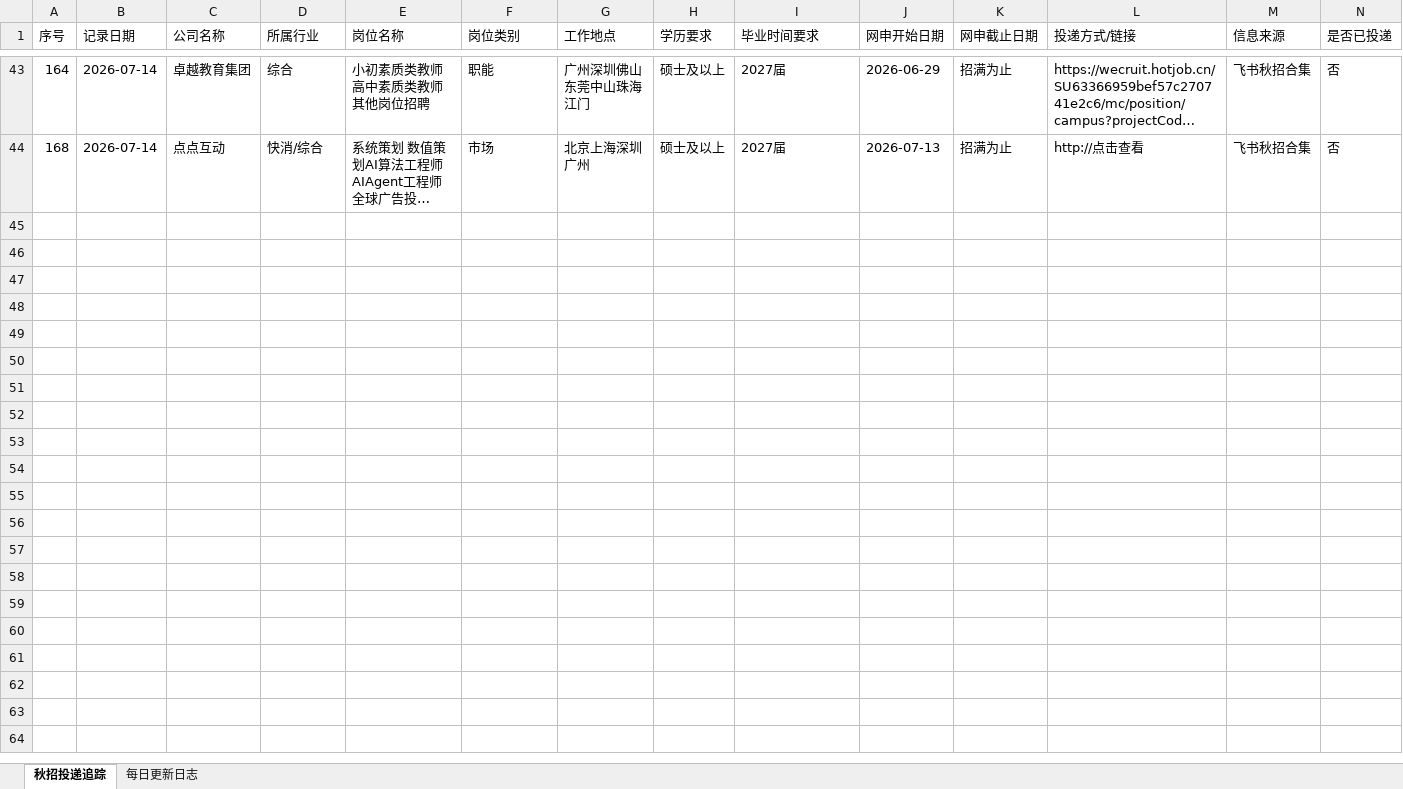
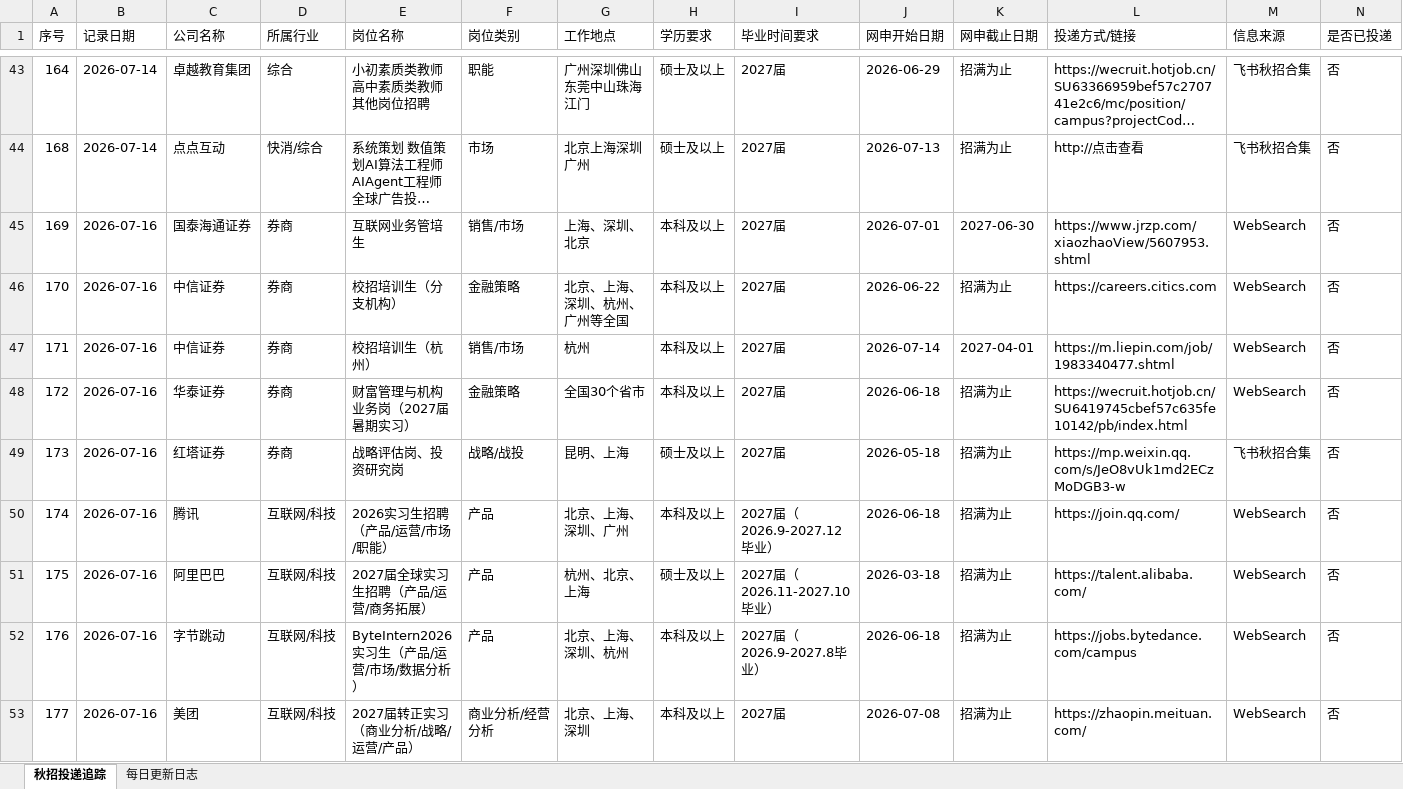
Before and after one commit to Karis5208/seek-job, an Excel workbook: 秋招投递追踪表.xlsx, sheet 秋招投递追踪, drawn as a sheet; only a part is shown, gaps mark what is left out; long unchanged cells end in …; values as stored, in another font and other column widths than the file's, no borders; rows hold the shown columns only; the diff covers the shown part only; the diff names each change by its address in the sheet, - before the commit and + after, or states it on an @@ line.

Commit message:
更新秋招信息(2026-07-14): 新增22个岗位，来自21家公司
新增方向：券商/银行/互联网/咨询/基金/PE/VC/制造业
重点公司：腾讯、阿里、字节、美团、京东、华为、贝恩、麦肯锡、中信证券、华泰证券、国泰海通等

```diff
--- a/秋招投递追踪表.xlsx (sheet 秋招投递追踪)
+++ b/秋招投递追踪表.xlsx (sheet 秋招投递追踪)
+row 45: 169 | 2026-07-16 | 国泰海通证券 | 券商 | 互联网业务管培生 | 销售/市场 | 上海、深圳、北京 | 本科及以上 | 2027届 | 2026-07-01 | 2027-06-30 | https://www.jrzp.com/xiaozhaoView/5607953.shtml | WebSearch | 否
+row 46: 170 | 2026-07-16 | 中信证券 | 券商 | 校招培训生（分支机构） | 金融策略 | 北京、上海、深圳、杭州、广州等全国 | 本科及以上 | 2027届 | 2026-06-22 | 招满为止 | https://careers.citics.com | WebSearch | 否
+row 47: 171 | 2026-07-16 | 中信证券 | 券商 | 校招培训生（杭州） | 销售/市场 | 杭州 | 本科及以上 | 2027届 | 2026-07-14 | 2027-04-01 | https://m.liepin.com/job/1983340477.shtml | WebSearch | 否
+row 48: 172 | 2026-07-16 | 华泰证券 | 券商 | 财富管理与机构业务岗（2027届暑期实习） | 金融策略 | 全国30个省市 | 本科及以上 | 2027届 | 2026-06-18 | 招满为止 | https://wecruit.hotjob.cn/SU6419745cbef57c635fe10142/pb/index.html | WebSearch | 否
+row 49: 173 | 2026-07-16 | 红塔证券 | 券商 | 战略评估岗、投资研究岗 | 战略/战投 | 昆明、上海 | 硕士及以上 | 2027届 | 2026-05-18 | 招满为止 | https://mp.weixin.qq.com/s/JeO8vUk1md2ECzMoDGB3-w | 飞书秋招合集 | 否
+row 50: 174 | 2026-07-16 | 腾讯 | 互联网/科技 | 2026实习生招聘（产品/运营/市场/职能） | 产品 | 北京、上海、深圳、广州 | 本科及以上 | 2027届（2026.9-2027.12毕业） | 2026-06-18 | 招满为止 | https://join.qq.com/ | WebSearch | 否
+row 51: 175 | 2026-07-16 | 阿里巴巴 | 互联网/科技 | 2027届全球实习生招聘（产品/运营/商务拓展） | 产品 | 杭州、北京、上海 | 硕士及以上 | 2027届（2026.11-2027.10毕业） | 2026-03-18 | 招满为止 | https://talent.alibaba.com/ | WebSearch | 否
+row 52: 176 | 2026-07-16 | 字节跳动 | 互联网/科技 | ByteIntern2026实习生（产品/运营/市场/数据分析） | 产品 | 北京、上海、深圳、杭州 | 本科及以上 | 2027届（2026.9-2027.8毕业） | 2026-06-18 | 招满为止 | https://jobs.bytedance.com/campus | WebSearch | 否
+row 53: 177 | 2026-07-16 | 美团 | 互联网/科技 | 2027届转正实习（商业分析/战略/运营/产品） | 商业分析/经营分析 | 北京、上海、深圳 | 本科及以上 | 2027届 | 2026-07-08 | 招满为止 | https://zhaopin.meituan.com/ | WebSearch | 否
```
Also changed, not shown: 13 added rows elsewhere in this sheet, sheet 每日更新日志, 1 other file.
